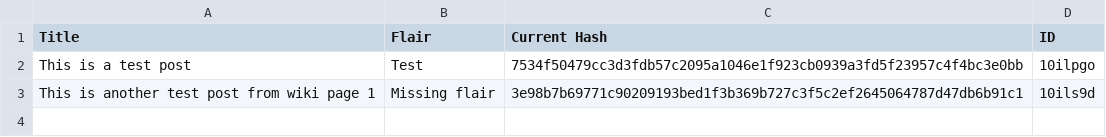
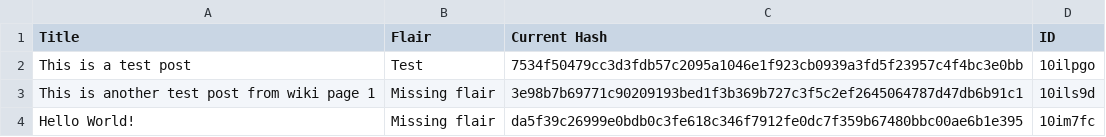
Before and after one commit to Khyta/EncyclopaediaBot, a CSV file: post_info_1.csv, drawn as a sheet.

```diff
--- a/post_info_1.csv
+++ b/post_info_1.csv
@@ -3 +3,2 @@ This is a test post,Test,7534f50479cc3d3fdb57c2095a1046e1f923cb0939a3fd5f23957c4
 This is another test post from wiki page 1,Missing flair,3e98b7b69771c90209193bed1f3b369b727c3f5c2ef2645064787d47db6b91c1,10ils9d
+Hello World!,Missing flair,da5f39c26999e0bdb0c3fe618c346f7912fe0dc7f359b67480bbc00ae6b1e395,10im7fc
```
Also changed, not shown: post_info_2.csv, 3 other files.
